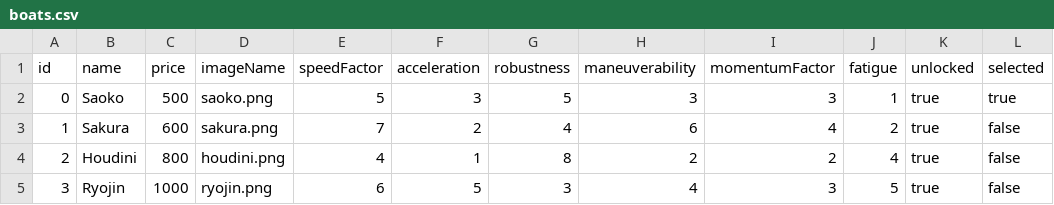
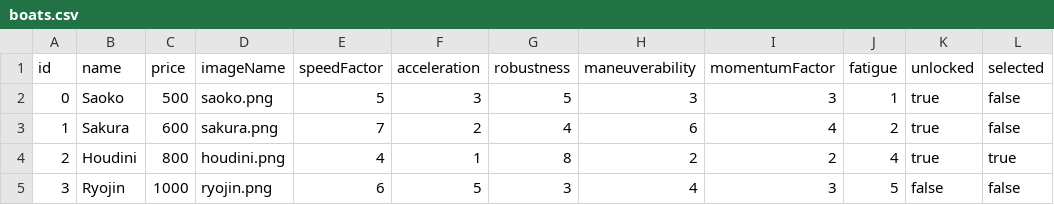
Before and after one commit to jorgefriast/REPository, a CSV file: core/data/boats.csv, drawn as a sheet.

```diff
--- a/core/data/boats.csv
+++ b/core/data/boats.csv
@@ -1,5 +1,5 @@
 id,name,price,imageName,speedFactor,acceleration,robustness,maneuverability,momentumFactor,fatigue,unlocked,selected
-0,Saoko,500,saoko.png,5,3,5,3,3,1,true,true
+0,Saoko,500,saoko.png,5,3,5,3,3,1,true,false
 1,Sakura,600,sakura.png,7,2,4,6,4,2,true,false
-2,Houdini,800,houdini.png,4,1,8,2,2,4,true,false
-3,Ryojin,1000,ryojin.png,6,5,3,4,3,5,true,false
+2,Houdini,800,houdini.png,4,1,8,2,2,4,true,true
+3,Ryojin,1000,ryojin.png,6,5,3,4,3,5,false,false
```
Also changed, not shown: 10 other files.
